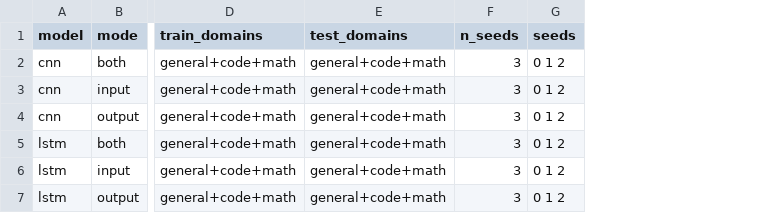
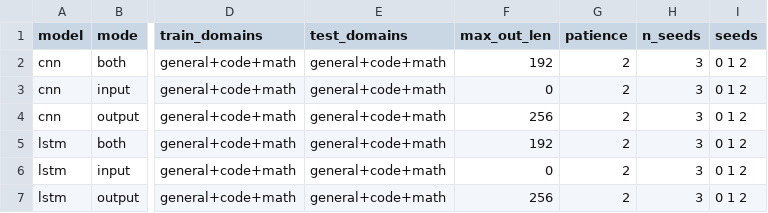
Before and after one commit to Sid-Bhagat/llm-fingerprinting, a CSV file: results/summary.csv, drawn as a sheet; only a part is shown, gaps mark what is left out; the diff names each change by its address in the sheet, - before the commit and + after, or states it on an @@ line.

```diff
--- a/results/summary.csv
+++ b/results/summary.csv
+column F (max_out_len), rows 2-7: 192 | 0 | 256 | 192 | 0 | 256
+column G (patience), rows 2-7: all 2
```
Also changed, not shown: 11 other files.
